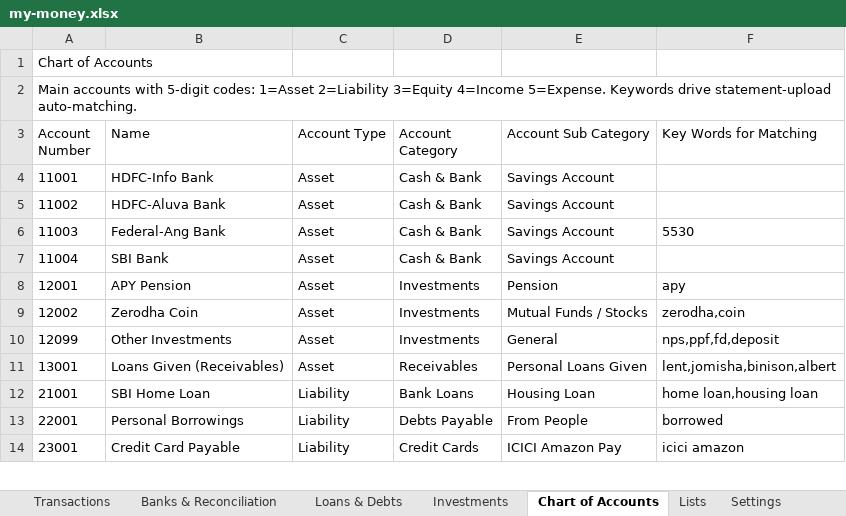
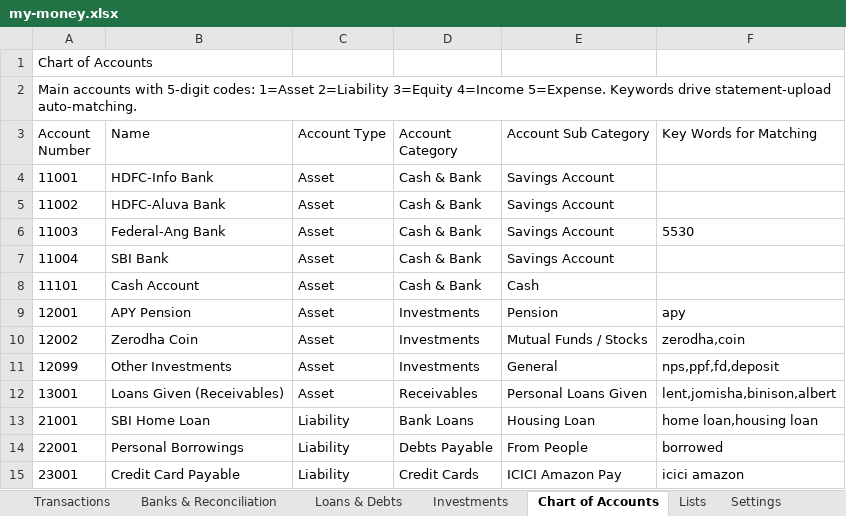
Before and after one commit to SanjoPoly/MyLedger, an Excel workbook: my-money.xlsx, sheet Chart of Accounts, drawn as a sheet; only a part is shown; values as stored, in another font and other column widths than the file's, no borders; the diff names each change by its address in the sheet, - before the commit and + after, or states it on an @@ line.

Commit message:
Ledgr: update my-money.xlsx (2026-07-31T09:58:54.712Z)

```diff
--- a/my-money.xlsx (sheet Chart of Accounts)
+++ b/my-money.xlsx (sheet Chart of Accounts)
+row 8: 11101 | Cash Account | Asset | Cash & Bank | Cash
```
Also changed, not shown: sheet Investments, sheet Banks & Reconciliation, sheet Loans & Debts.
